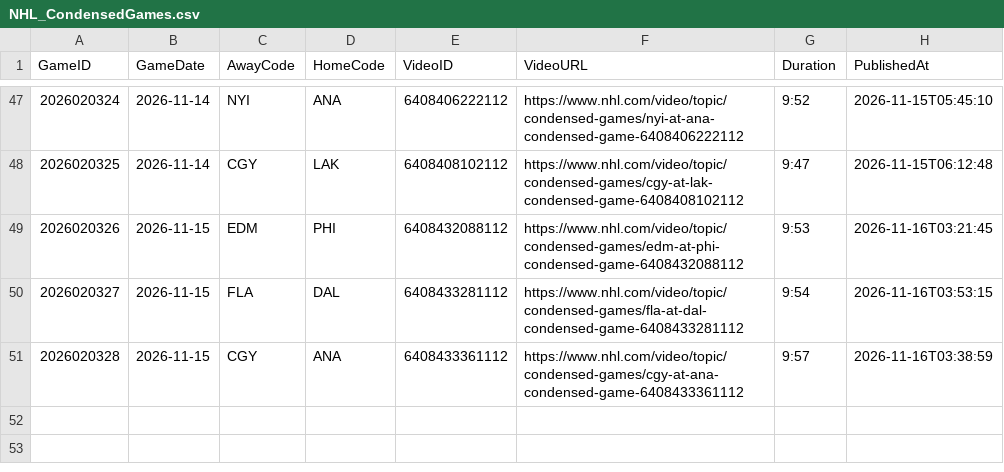
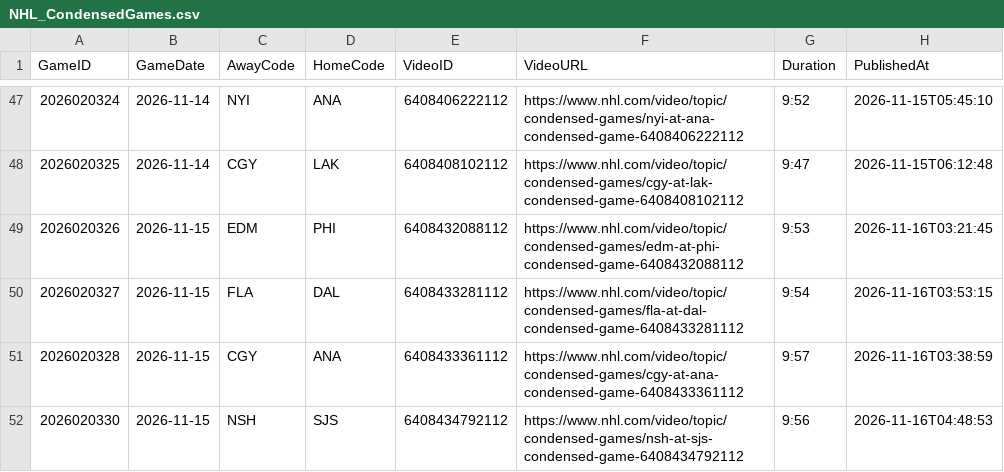
Before and after one commit to skaterbosse/hockey, a CSV file: statsByDate/data/recaps/NHL_CondensedGames.csv, drawn as a sheet; only a part is shown, gaps mark what is left out; the diff names each change by its address in the sheet, - before the commit and + after, or states it on an @@ line.

```diff
--- a/statsByDate/data/recaps/NHL_CondensedGames.csv
+++ b/statsByDate/data/recaps/NHL_CondensedGames.csv
+row 52: 2026020330 | 2026-11-15 | NSH | SJS | 6408434792112 | https://www.nhl.com/video/topic/condensed-games/nsh-at-sjs-condensed-game-6408434792112 | 9:56 | 2026-11-16T04:48:53
```
Also changed, not shown: statsByDate/data/games/Games_2026-11-15.csv, statsByDate/data/playerstats/Goals_2026-11-15.csv, 5 other files.
